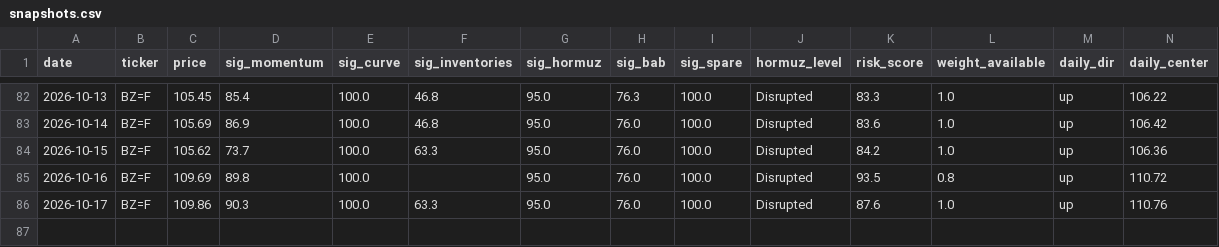
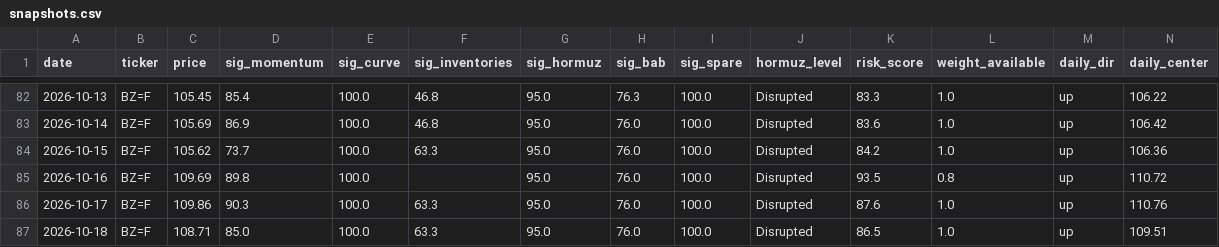
Before and after one commit to BossJossUK/oil-price-radar, a CSV file: data/snapshots.csv, drawn as a sheet; only a part is shown, gaps mark what is left out; rows hold the shown columns only; the diff names each change by its address in the sheet, - before the commit and + after, or states it on an @@ line.

```diff
--- a/data/snapshots.csv
+++ b/data/snapshots.csv
+row 87: 2026-10-18 | BZ=F | 108.71 | 85.0 | 100.0 | 63.3 | 95.0 | 76.0 | 100.0 | Disrupted | 86.5 | 1.0 | up | 109.51
```
